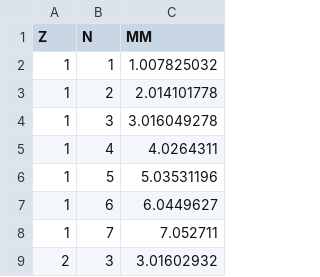
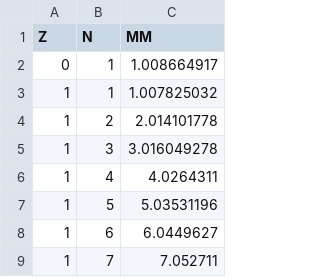
Before and after one commit to DEEni-o/compPhysStars, a CSV file: models/molar_masses/mostIsotopesMolarMasses.csv, drawn as a sheet; only a part is shown; the shorter side is filled out with more unchanged rows; the diff names each change by its address in the sheet, - before the commit and + after, or states it on an @@ line.

```diff
--- a/models/molar_masses/mostIsotopesMolarMasses.csv
+++ b/models/molar_masses/mostIsotopesMolarMasses.csv
+row 2: 0 | 1 | 1.008664917
```
Also changed, not shown: 3 other files.
